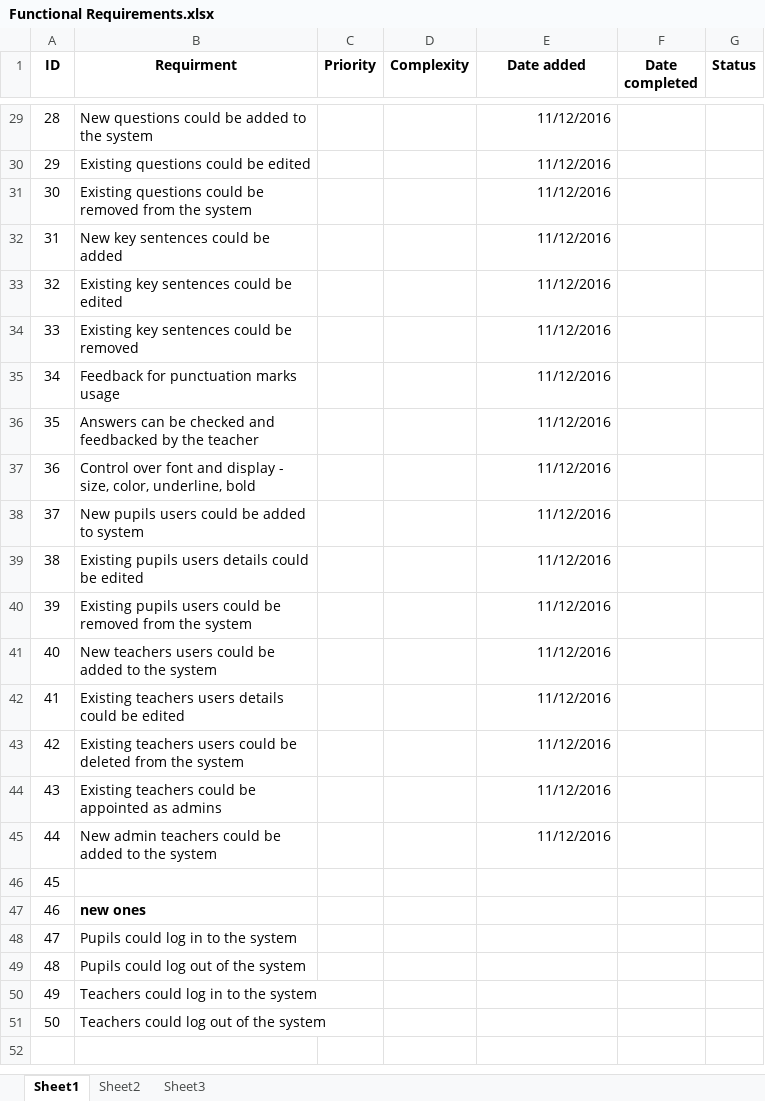
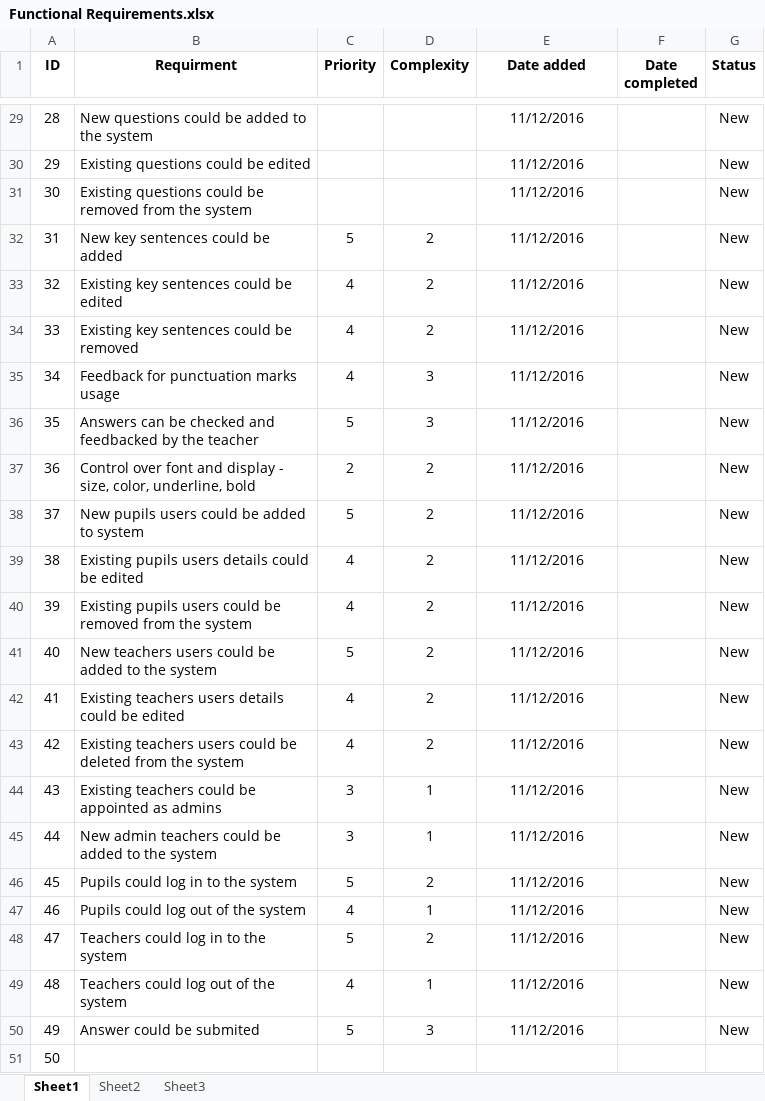
Before and after one commit to roypillar/Michtava, an Excel workbook: Functional Requirements.xlsx, sheet Sheet1, drawn as a sheet; only a part is shown, gaps mark what is left out; values as stored, in another font and other column widths than the file's, no borders; the diff covers the shown part only; the diff names each change by its address in the sheet, - before the commit and + after, or states it on an @@ line.

```diff
--- a/Functional Requirements.xlsx (sheet Sheet1)
+++ b/Functional Requirements.xlsx (sheet Sheet1)
-E29:E45 alignment: right
+E29:E45 alignment: center
-G29:G50 (Status): (empty)
+G29:G50 (Status): New
-C32 (Priority): (empty)
+C32 (Priority): 5
-D32:D34 (Complexity): (empty)
+D32:D34 (Complexity): 2
-C33:C35 (Priority): (empty)
+C33:C35 (Priority): 4
-D35:D36 (Complexity): (empty)
+D35:D36 (Complexity): 3
-C36 (Priority): (empty)
+C36 (Priority): 5
-C37 (Priority): (empty)
+C37 (Priority): 2
-D37:D43 (Complexity): (empty)
+D37:D43 (Complexity): 2
-C38 (Priority): (empty)
+C38 (Priority): 5
-C39:C40 (Priority): (empty)
+C39:C40 (Priority): 4
-C41 (Priority): (empty)
+C41 (Priority): 5
-C42:C43 (Priority): (empty)
+C42:C43 (Priority): 4
-C44:C45 (Priority): (empty)
+C44:C45 (Priority): 3
-D44:D45 (Complexity): (empty)
+D44:D45 (Complexity): 1
-B46 (Requirment): (empty)
+B46 (Requirment): Pupils could log in to the system
-C46 (Priority): (empty)
+C46 (Priority): 5
-D46 (Complexity): (empty)
+D46 (Complexity): 2
-E46:E50 (Date added): (empty)
+E46:E50 (Date added): 11/12/2016
-B47 (Requirment): new ones
+B47 (Requirment): Pupils could log out of the system
-B47 bold: on
+B47 bold: off
-C47 (Priority): (empty)
+C47 (Priority): 4
-D47 (Complexity): (empty)
+D47 (Complexity): 1
-B48 (Requirment): Pupils could log in to the system
+B48 (Requirment): Teachers could log in to the system
-C48 (Priority): (empty)
+C48 (Priority): 5
-D48 (Complexity): (empty)
+D48 (Complexity): 2
-B49 (Requirment): Pupils could log out of the system
+B49 (Requirment): Teachers could log out of the system
-C49 (Priority): (empty)
+C49 (Priority): 4
-D49 (Complexity): (empty)
+D49 (Complexity): 1
-B50 (Requirment): Teachers could log in to the system
+B50 (Requirment): Answer could be submited
-C50 (Priority): (empty)
+C50 (Priority): 5
-D50 (Complexity): (empty)
+D50 (Complexity): 3
-B51 (Requirment): Teachers could log out of the system
+B51 (Requirment): (empty)
```
Also changed, not shown: 27 edited cells and cell formats elsewhere in this sheet.
